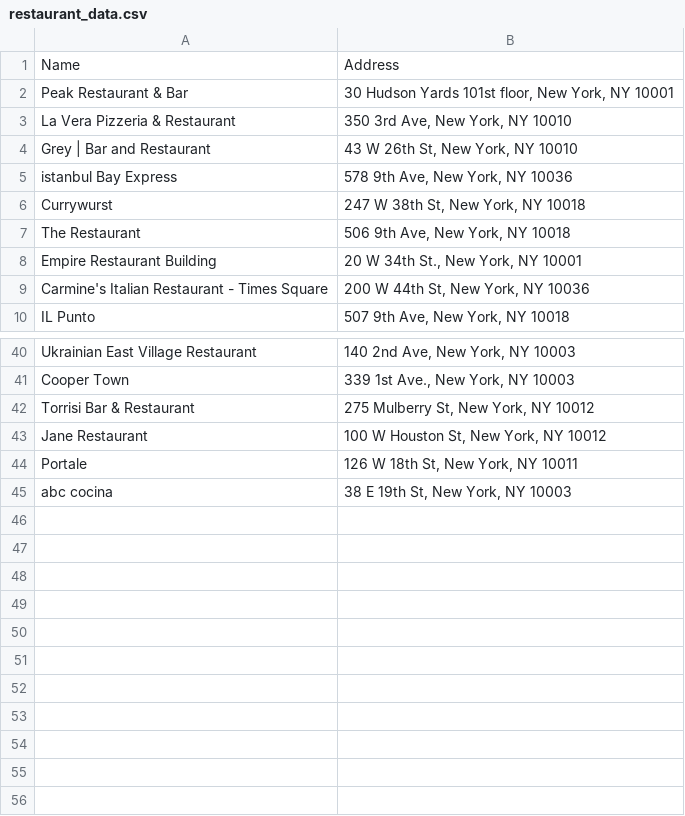
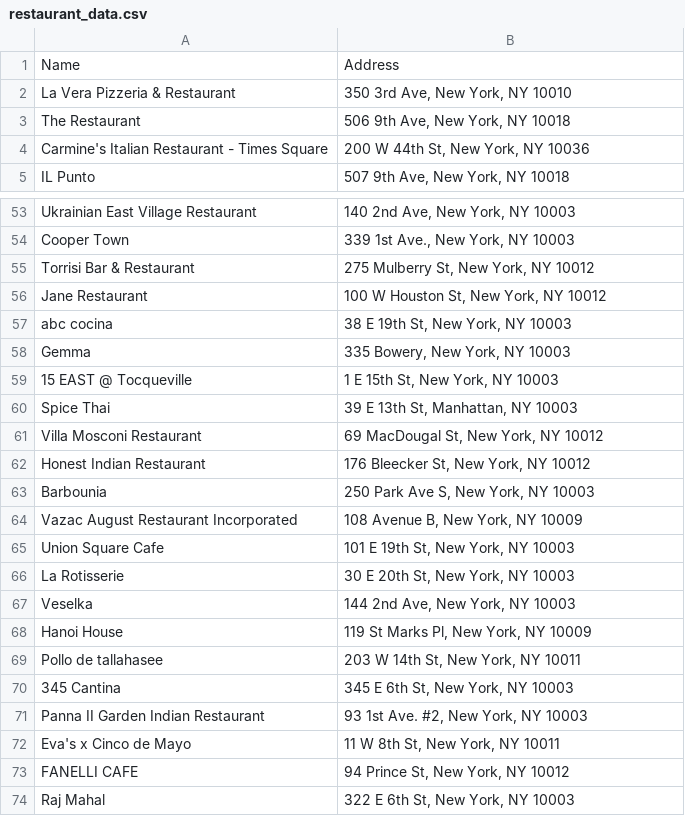
Before and after one commit to colinh09/BITE, a CSV file: Backend/restaurant_data.csv, drawn as a sheet; only a part is shown, gaps mark what is left out; the diff covers the shown part only.

```diff
--- a/Backend/restaurant_data.csv
+++ b/Backend/restaurant_data.csv
@@ -1,9 +1,4 @@
 Name,Address
-Peak Restaurant & Bar,"30 Hudson Yards 101st floor, New York, NY 10001"
 La Vera Pizzeria & Restaurant,"350 3rd Ave, New York, NY 10010"
-Grey | Bar and Restaurant,"43 W 26th St, New York, NY 10010"
-istanbul Bay Express,"578 9th Ave, New York, NY 10036"
-Currywurst,"247 W 38th St, New York, NY 10018"
 The Restaurant,"506 9th Ave, New York, NY 10018"
-Empire Restaurant Building,"20 W 34th St., New York, NY 10001"
 Carmine's Italian Restaurant - Times Square,"200 W 44th St, New York, NY 10036"
@@ -43,3 +56,19 @@ Torrisi Bar & Restaurant,"275 Mulberry St, New York, NY 10012"
 Jane Restaurant,"100 W Houston St, New York, NY 10012"
-Portale,"126 W 18th St, New York, NY 10011"
 abc cocina,"38 E 19th St, New York, NY 10003"
+Gemma,"335 Bowery, New York, NY 10003"
+15 EAST @ Tocqueville,"1 E 15th St, New York, NY 10003"
+Spice Thai,"39 E 13th St, Manhattan, NY 10003"
+Villa Mosconi Restaurant,"69 MacDougal St, New York, NY 10012"
+Honest Indian Restaurant,"176 Bleecker St, New York, NY 10012"
+Barbounia,"250 Park Ave S, New York, NY 10003"
+Vazac August Restaurant Incorporated,"108 Avenue B, New York, NY 10009"
+Union Square Cafe,"101 E 19th St, New York, NY 10003"
+La Rotisserie,"30 E 20th St, New York, NY 10003"
+Veselka,"144 2nd Ave, New York, NY 10003"
+Hanoi House,"119 St Marks Pl, New York, NY 10009"
+Pollo de tallahasee,"203 W 14th St, New York, NY 10011"
+345 Cantina,"345 E 6th St, New York, NY 10003"
+Panna II Garden Indian Restaurant,"93 1st Ave. #2, New York, NY 10003"
+Eva's x Cinco de Mayo,"11 W 8th St, New York, NY 10011"
+FANELLI CAFE,"94 Prince St, New York, NY 10012"
+Raj Mahal,"322 E 6th St, New York, NY 10003"
```
Also changed, not shown: 19 added rows and 7 removed rows elsewhere in this file, 1 other file.
